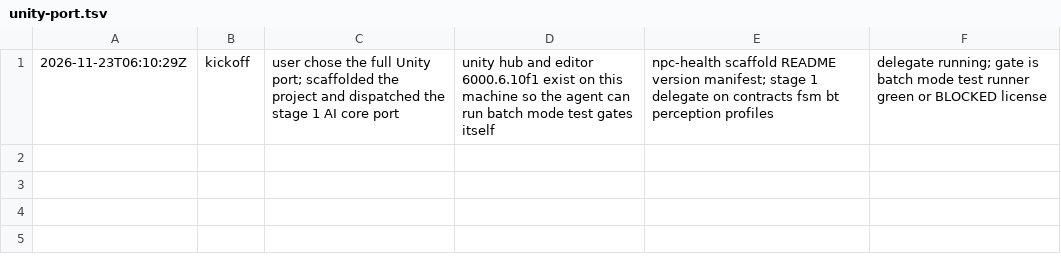
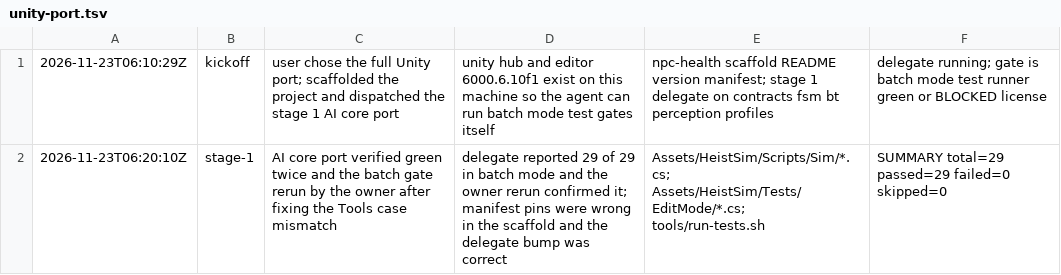
Before and after one commit to hwngtr/npc-heist-unity, a TSV file: .audit/unity-port.tsv, drawn as a sheet; the diff names each change by its address in the sheet, - before the commit and + after, or states it on an @@ line.

Commit message:
Fix batch test artifact paths and record stage 1 verification

```diff
--- a/.audit/unity-port.tsv
+++ b/.audit/unity-port.tsv
+row 2: 2026-11-23T06:20:10Z | stage-1 | AI core port verified green twice and the batch gate rerun by the owner after fixing the Tools case mismatch | delegate reported 29 of 29 in batch mode and the owner rerun confirmed it; manifest pins were wrong in the scaffold and the delegate bump was correct | Assets/HeistSim/Scripts/Sim/*.cs; Assets/HeistSim/Tests/EditMode/*.cs; tools/run-tests.sh | SUMMARY total=29 passed=29 failed=0 skipped=0
```
Also changed, not shown: 3 other files.
